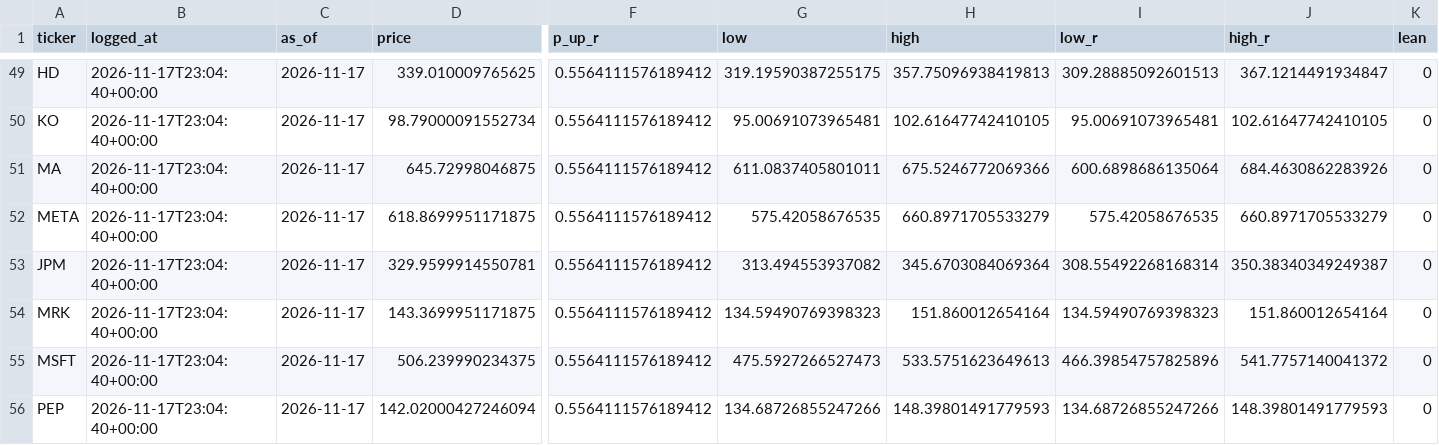
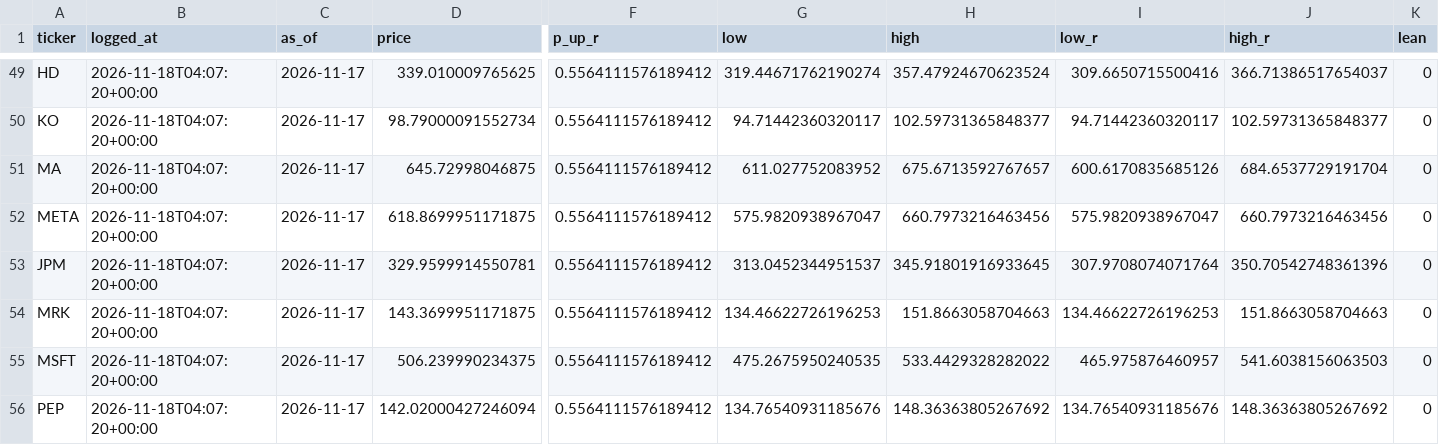
Before and after one commit to FaizSyed13/Prolepsis, a CSV file: reports/forecast_log.csv, drawn as a sheet; only a part is shown, gaps mark what is left out; the diff covers the shown part only; the diff names each change by its address in the sheet, - before the commit and + after, or states it on an @@ line.

```diff
--- a/reports/forecast_log.csv
+++ b/reports/forecast_log.csv
-B49:B56 (logged_at): 2026-11-17T23:04:40+00:00
+B49:B56 (logged_at): 2026-11-18T04:07:20+00:00
-G49 (low): 319.19590387255175
+G49 (low): 319.44671762190274
-H49 (high): 357.75096938419813
+H49 (high): 357.47924670623524
-I49 (low_r): 309.28885092601513
+I49 (low_r): 309.6650715500416
-J49 (high_r): 367.1214491934847
+J49 (high_r): 366.71386517654037
-G50 (low): 95.00691073965481
+G50 (low): 94.71442360320117
-H50 (high): 102.61647742410105
+H50 (high): 102.59731365848377
-I50 (low_r): 95.00691073965481
+I50 (low_r): 94.71442360320117
-J50 (high_r): 102.61647742410105
+J50 (high_r): 102.59731365848377
-G51 (low): 611.0837405801011
+G51 (low): 611.027752083952
-H51 (high): 675.5246772069366
+H51 (high): 675.6713592767657
-I51 (low_r): 600.6898686135064
+I51 (low_r): 600.6170835685126
-J51 (high_r): 684.4630862283926
+J51 (high_r): 684.6537729191704
-G52 (low): 575.42058676535
+G52 (low): 575.9820938967047
-H52 (high): 660.8971705533279
+H52 (high): 660.7973216463456
-I52 (low_r): 575.42058676535
+I52 (low_r): 575.9820938967047
-J52 (high_r): 660.8971705533279
+J52 (high_r): 660.7973216463456
-G53 (low): 313.494553937082
+G53 (low): 313.0452344951537
-H53 (high): 345.6703084069364
+H53 (high): 345.91801916933645
-I53 (low_r): 308.55492268168314
+I53 (low_r): 307.9708074071764
-J53 (high_r): 350.38340349249387
+J53 (high_r): 350.70542748361396
-G54 (low): 134.59490769398323
+G54 (low): 134.46622726196253
-H54 (high): 151.860012654164
+H54 (high): 151.8663058704663
-I54 (low_r): 134.59490769398323
+I54 (low_r): 134.46622726196253
-J54 (high_r): 151.860012654164
+J54 (high_r): 151.8663058704663
-G55 (low): 475.5927266527473
+G55 (low): 475.2675950240535
-H55 (high): 533.5751623649613
+H55 (high): 533.4429328282022
-I55 (low_r): 466.39854757825896
+I55 (low_r): 465.975876460957
-J55 (high_r): 541.7757140041372
+J55 (high_r): 541.6038156063503
-G56 (low): 134.68726855247266
+G56 (low): 134.76540931185676
-H56 (high): 148.39801491779593
+H56 (high): 148.36363805267692
-I56 (low_r): 134.68726855247266
+I56 (low_r): 134.76540931185676
-J56 (high_r): 148.39801491779593
+J56 (high_r): 148.36363805267692
```
Also changed, not shown: 60 edited cells elsewhere in this file.
